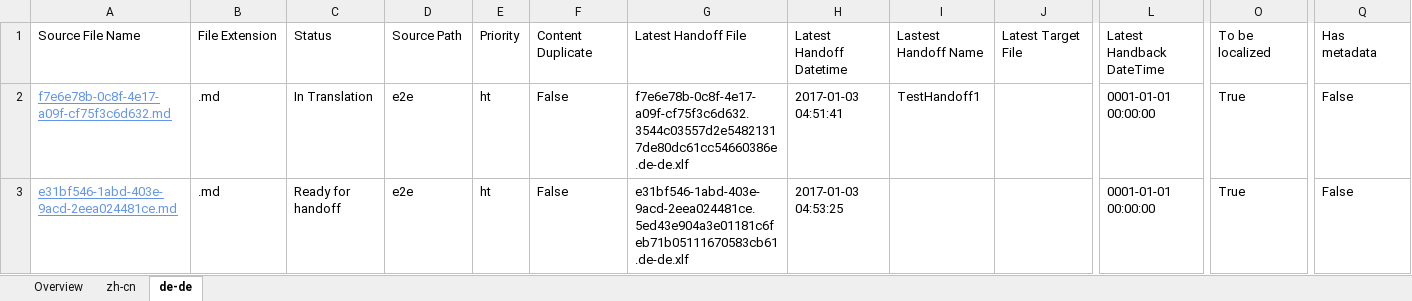
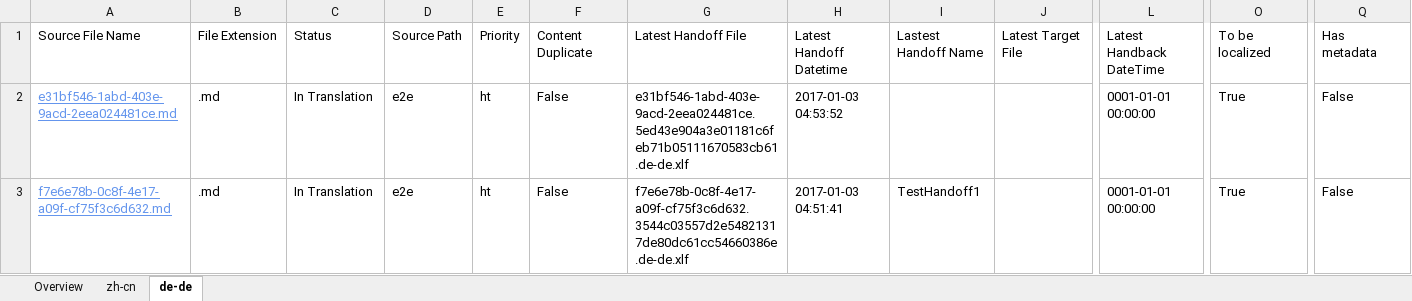
Before and after one commit to OpenLocalizationTestOrg/ol-test1-handback, an Excel workbook: ol-handback/OpenLocalizationTestOrg/ol-test1/ci/localization-status.xlsx, sheet de-de, drawn as a sheet; only a part is shown, gaps mark what is left out; values as stored, in another font and other column widths than the file's, no borders; table styles not drawn; removed rows and columns are numbered as before the commit, all else as after; rows hold the shown columns only; the diff names each change by its address in the sheet, - before the commit and + after, or states it on an @@ line.

Commit message:
Generate Report for Handoff

```diff
--- a/ol-handback/OpenLocalizationTestOrg/ol-test1/ci/localization-status.xlsx (sheet de-de)
+++ b/ol-handback/OpenLocalizationTestOrg/ol-test1/ci/localization-status.xlsx (sheet de-de)
+row 2: e31bf546-1abd-403e-9acd-2eea024481ce.md | .md | In Translation | e2e | ht | False | e31bf546-1abd-403e-9acd-2eea024481ce.5ed43e904a3e01181c6feb71b05111670583cb61.de-de.xlf | 2017-01-03 04:53:52 |  |  | 0001-01-01 00:00:00 | True | False
-row 3: e31bf546-1abd-403e-9acd-2eea024481ce.md | .md | Ready for handoff | e2e | ht | False | e31bf546-1abd-403e-9acd-2eea024481ce.5ed43e904a3e01181c6feb71b05111670583cb61.de-de.xlf | 2017-01-03 04:53:25 |  |  | 0001-01-01 00:00:00 | True | False
```
Also changed, not shown: sheet zh-cn, sheet Overview.
